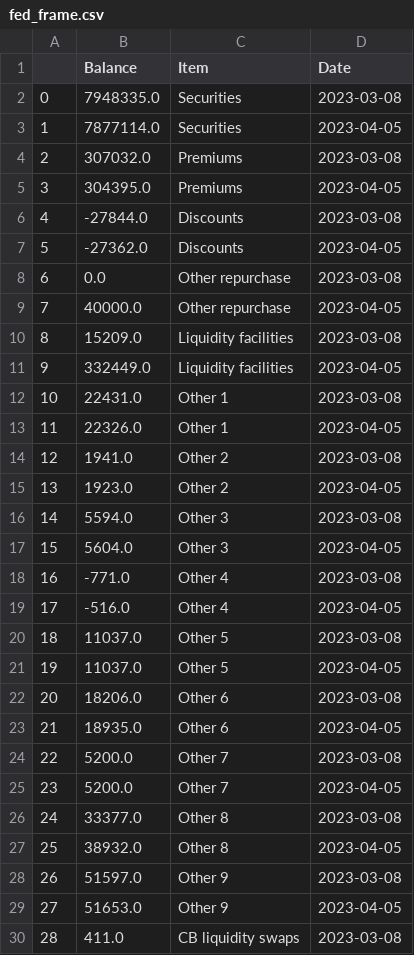
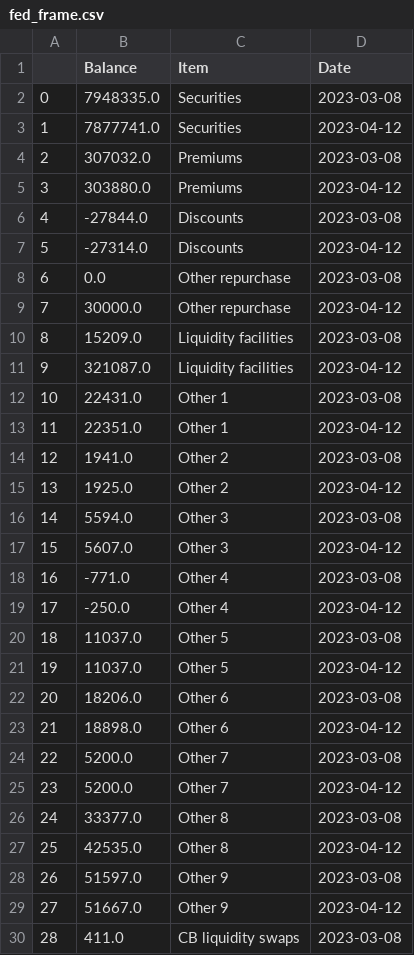
Before and after one commit to fpakal/Bankingcrisis, a CSV file: fed_frame.csv, drawn as a sheet; only a part is shown; the diff covers the shown part only.

```diff
--- a/fed_frame.csv
+++ b/fed_frame.csv
@@ -2,29 +2,29 @@
 0,7948335.0,Securities,2023-03-08
-1,7877114.0,Securities,2023-04-05
+1,7877741.0,Securities,2023-04-12
 2,307032.0,Premiums,2023-03-08
-3,304395.0,Premiums,2023-04-05
+3,303880.0,Premiums,2023-04-12
 4,-27844.0,Discounts,2023-03-08
-5,-27362.0,Discounts,2023-04-05
+5,-27314.0,Discounts,2023-04-12
 6,0.0,Other repurchase,2023-03-08
-7,40000.0,Other repurchase,2023-04-05
+7,30000.0,Other repurchase,2023-04-12
 8,15209.0,Liquidity facilities,2023-03-08
-9,332449.0,Liquidity facilities,2023-04-05
+9,321087.0,Liquidity facilities,2023-04-12
 10,22431.0,Other 1,2023-03-08
-11,22326.0,Other 1,2023-04-05
+11,22351.0,Other 1,2023-04-12
 12,1941.0,Other 2,2023-03-08
-13,1923.0,Other 2,2023-04-05
+13,1925.0,Other 2,2023-04-12
 14,5594.0,Other 3,2023-03-08
-15,5604.0,Other 3,2023-04-05
+15,5607.0,Other 3,2023-04-12
 16,-771.0,Other 4,2023-03-08
-17,-516.0,Other 4,2023-04-05
+17,-250.0,Other 4,2023-04-12
 18,11037.0,Other 5,2023-03-08
-19,11037.0,Other 5,2023-04-05
+19,11037.0,Other 5,2023-04-12
 20,18206.0,Other 6,2023-03-08
-21,18935.0,Other 6,2023-04-05
+21,18898.0,Other 6,2023-04-12
 22,5200.0,Other 7,2023-03-08
-23,5200.0,Other 7,2023-04-05
+23,5200.0,Other 7,2023-04-12
 24,33377.0,Other 8,2023-03-08
-25,38932.0,Other 8,2023-04-05
+25,42535.0,Other 8,2023-04-12
 26,51597.0,Other 9,2023-03-08
-27,51653.0,Other 9,2023-04-05
+27,51667.0,Other 9,2023-04-12
 28,411.0,CB liquidity swaps,2023-03-08
```
Also changed, not shown: 15 edited cells elsewhere in this file, curr_prices.csv, init_prices.csv, 2 other files.
